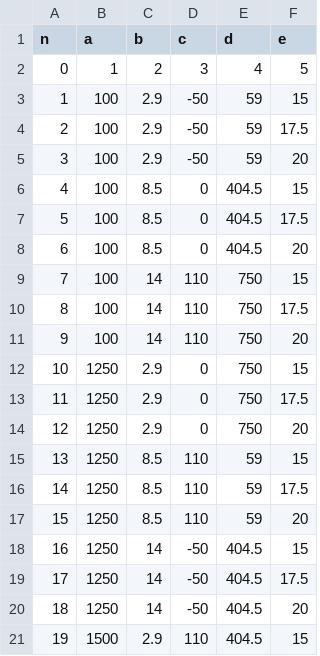
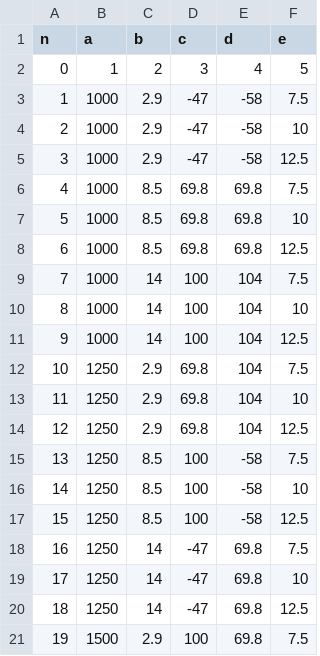
Before and after one commit to armandoBringas/tubing_ANSYS, a CSV file: mockup/mission_data.csv, drawn as a sheet; only a part is shown; the diff covers the shown part only.

```diff
--- a/mockup/mission_data.csv
+++ b/mockup/mission_data.csv
@@ -2,20 +2,20 @@
 0,1,2,3,4,5
-1,100,2.9,-50,59,15
-2,100,2.9,-50,59,17.5
-3,100,2.9,-50,59,20
-4,100,8.5,0,404.5,15
-5,100,8.5,0,404.5,17.5
-6,100,8.5,0,404.5,20
-7,100,14,110,750,15
-8,100,14,110,750,17.5
-9,100,14,110,750,20
-10,1250,2.9,0,750,15
-11,1250,2.9,0,750,17.5
-12,1250,2.9,0,750,20
-13,1250,8.5,110,59,15
-14,1250,8.5,110,59,17.5
-15,1250,8.5,110,59,20
-16,1250,14,-50,404.5,15
-17,1250,14,-50,404.5,17.5
-18,1250,14,-50,404.5,20
-19,1500,2.9,110,404.5,15
+1,1000,2.9,-47,-58,7.5
+2,1000,2.9,-47,-58,10
+3,1000,2.9,-47,-58,12.5
+4,1000,8.5,69.8,69.8,7.5
+5,1000,8.5,69.8,69.8,10
+6,1000,8.5,69.8,69.8,12.5
+7,1000,14,100,104,7.5
+8,1000,14,100,104,10
+9,1000,14,100,104,12.5
+10,1250,2.9,69.8,104,7.5
+11,1250,2.9,69.8,104,10
+12,1250,2.9,69.8,104,12.5
+13,1250,8.5,100,-58,7.5
+14,1250,8.5,100,-58,10
+15,1250,8.5,100,-58,12.5
+16,1250,14,-47,69.8,7.5
+17,1250,14,-47,69.8,10
+18,1250,14,-47,69.8,12.5
+19,1500,2.9,100,69.8,7.5
```
Also changed, not shown: 24 edited cells elsewhere in this file, APDL/mission_data.csv, 6 other files.
